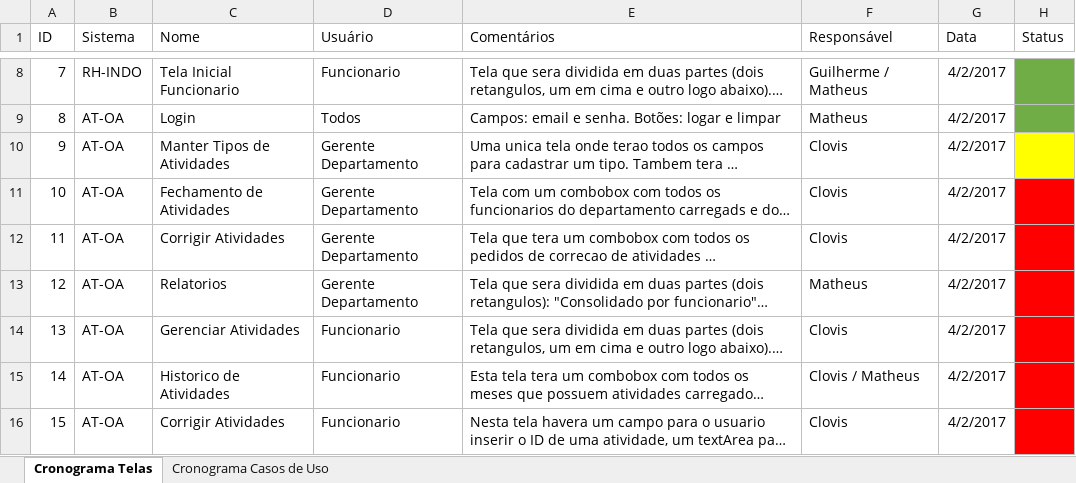
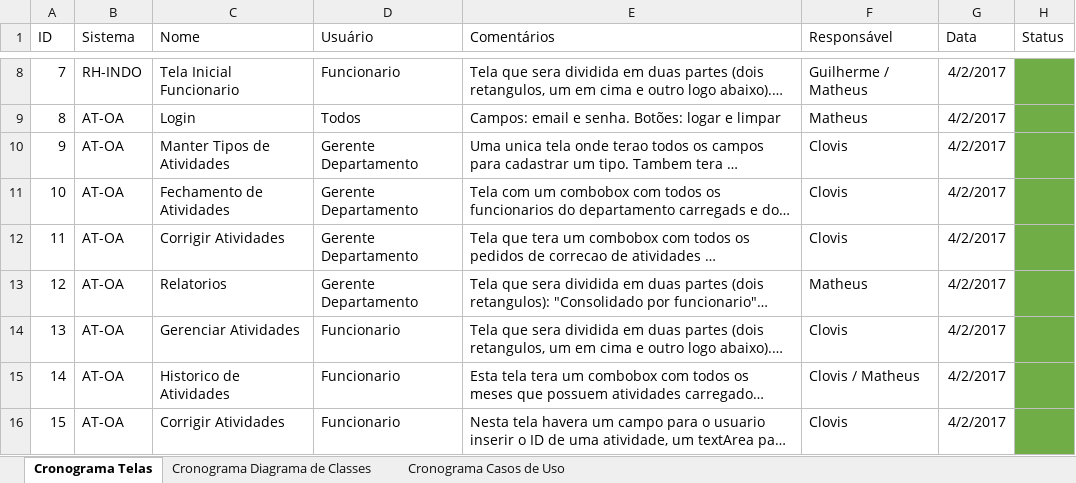
Before and after one commit to guenoclovis/DACSistemaRH, an Excel workbook: Cronogramas.xlsx, sheet Cronograma Telas, drawn as a sheet; only a part is shown, gaps mark what is left out; long unchanged cells end in …; values as stored, in another font and other column widths than the file's, no borders; table styles not drawn; the diff names each change by its address in the sheet, - before the commit and + after, or states it on an @@ line.

```diff
--- a/Cronogramas.xlsx (sheet Cronograma Telas)
+++ b/Cronogramas.xlsx (sheet Cronograma Telas)
+sheet tab: Cronograma Diagrama de Classes
-H10 fill: #FFFF00
+H10 fill: #70AD47
-H11:H16 fill: #FF0000
+H11:H16 fill: #70AD47
```
Also changed, not shown: sheet Cronograma Casos de Uso, 25 other files.
